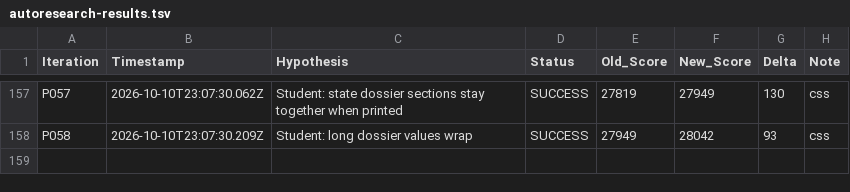
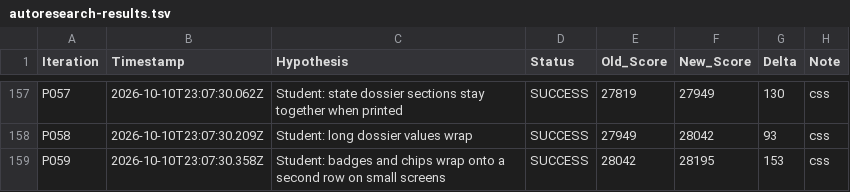
Before and after one commit to LastkingSwade/trainwithfifs-frontend, a TSV file: autoresearch-results.tsv, drawn as a sheet; only a part is shown, gaps mark what is left out.

```diff
--- a/autoresearch-results.tsv
+++ b/autoresearch-results.tsv
@@ -158 +158,2 @@ P057	2026-10-10T23:07:30.062Z	Student: state dossier sections stay together when
 P058	2026-10-10T23:07:30.209Z	Student: long dossier values wrap	SUCCESS	27949	28042	93	css
+P059	2026-10-10T23:07:30.358Z	Student: badges and chips wrap onto a second row on small screens	SUCCESS	28042	28195	153	css
```
Also changed, not shown: 1 other file.
